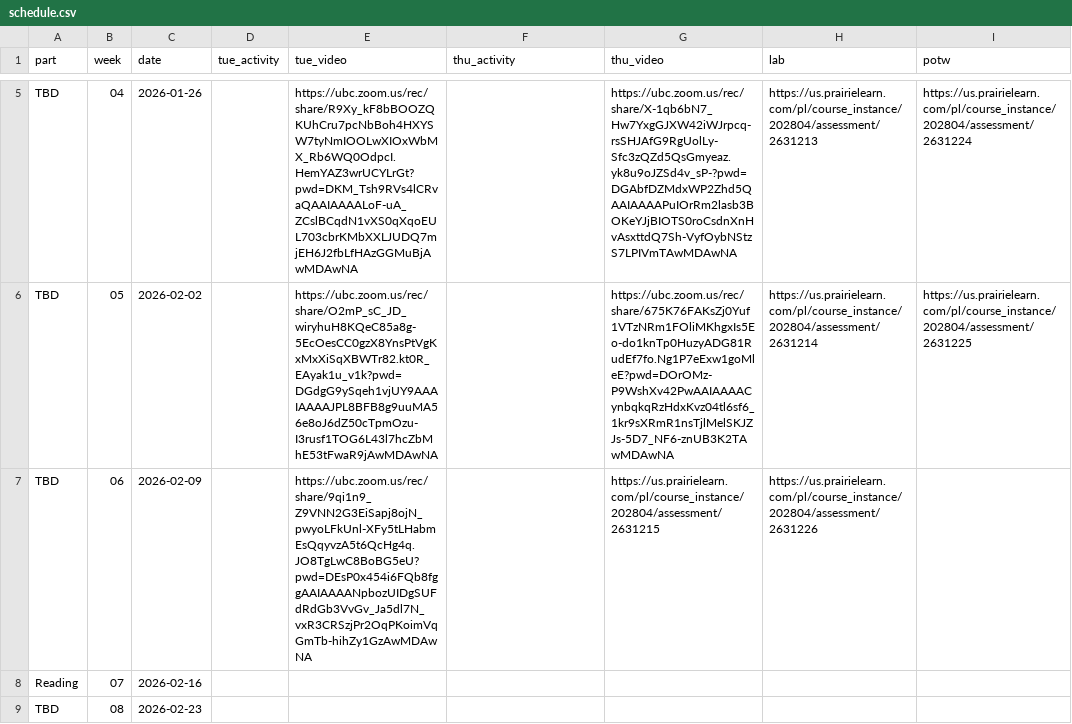
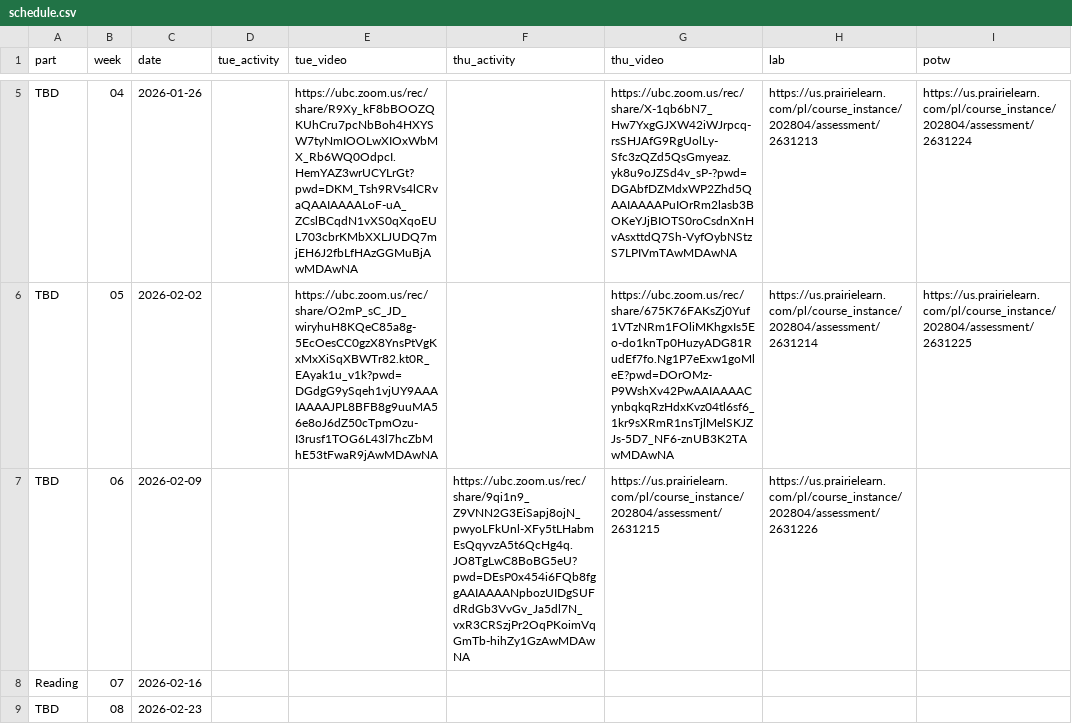
Before and after one commit to UBC-CS/cpsc203, a CSV file: data/schedule.csv, drawn as a sheet; only a part is shown, gaps mark what is left out; the diff names each change by its address in the sheet, - before the commit and + after, or states it on an @@ line.

```diff
--- a/data/schedule.csv
+++ b/data/schedule.csv
-E7 (tue_video): https://ubc.zoom.us/rec/share/9qi1n9_Z9VNN2G3EiSapj8ojN_pwyoLFkUnl-XFy5tLHabmEsQqyvzA5t6QcHg4q.JO8TgLwC8BoBG5eU?pwd=DEsP0x454i6FQb8fggAAIAAAANpbozUIDgSUFdRdGb3VvGv_Ja5dl7N_vxR3CRSzjPr2OqPKoimVqGmTb-hihZy1GzAwMDAwNA
+E7 (tue_video): (empty)
-F7 (thu_activity): (empty)
+F7 (thu_activity): https://ubc.zoom.us/rec/share/9qi1n9_Z9VNN2G3EiSapj8ojN_pwyoLFkUnl-XFy5tLHabmEsQqyvzA5t6QcHg4q.JO8TgLwC8BoBG5eU?pwd=DEsP0x454i6FQb8fggAAIAAAANpbozUIDgSUFdRdGb3VvGv_Ja5dl7N_vxR3CRSzjPr2OqPKoimVqGmTb-hihZy1GzAwMDAwNA
```
